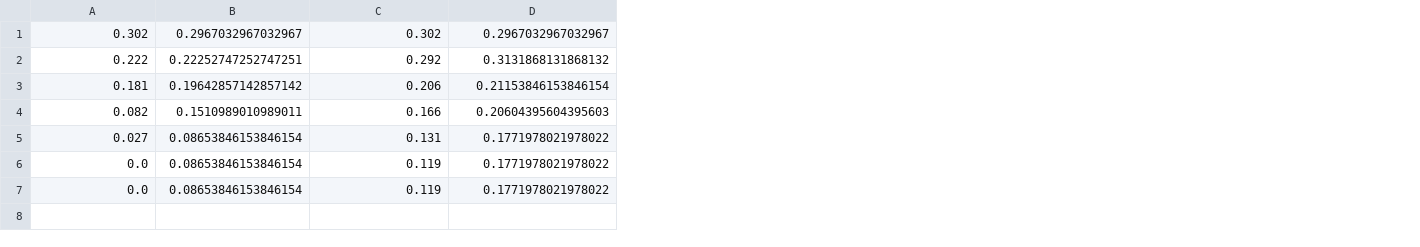
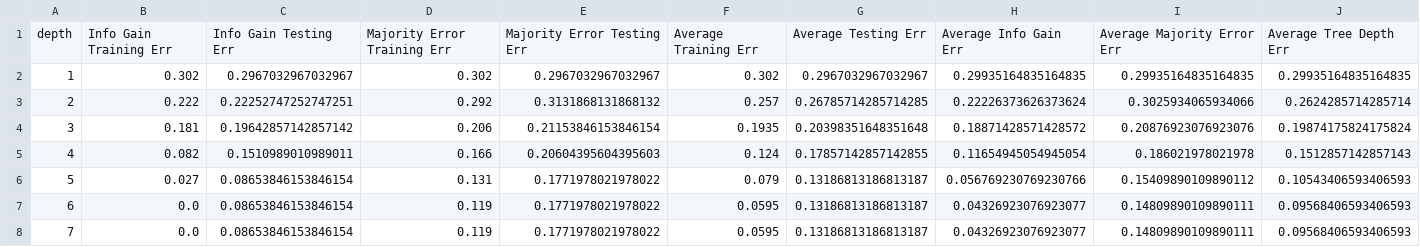
Before and after one commit to welkerCode/MachineLearning-DecisionTrees, a CSV file: output.csv, drawn as a sheet; addresses are those after the commit; the diff names each change by its address in the sheet, - before the commit and + after, or states it on an @@ line.

```diff
--- a/output.csv
+++ b/output.csv
+column A, rows 2-8: 1 | 2 | 3 | 4 | 5 | 6 | 7
+column F, rows 2-8: 0.302 | 0.257 | 0.1935 | 0.124 | 0.079 | 0.0595 | 0.0595
+column G, rows 2-8: 0.2967032967032967 | 0.26785714285714285 | 0.20398351648351648 | 0.17857142857142855 | 0.13186813186813187 | 0.13186813186813187 | 0.13186813186813187
+column H, rows 2-8: 0.29935164835164835 | 0.22226373626373624 | 0.18871428571428572 | 0.11654945054945054 | 0.056769230769230766 | 0.04326923076923077 | 0.04326923076923077
+column I, rows 2-8: 0.29935164835164835 | 0.3025934065934066 | 0.20876923076923076 | 0.186021978021978 | 0.15409890109890112 | 0.14809890109890111 | 0.14809890109890111
+column J, rows 2-8: 0.29935164835164835 | 0.2624285714285714 | 0.19874175824175824 | 0.1512857142857143 | 0.10543406593406593 | 0.09568406593406593 | 0.09568406593406593
+row 1: depth | Info Gain Training Err | Info Gain Testing Err | Majority Error Training Err | Majority Error Testing Err | Average Training Err | Average Testing Err | Average Info Gain Err | Average Majority Error Err | Average Tree Depth Err
```
Also changed, not shown: 2 other files.
